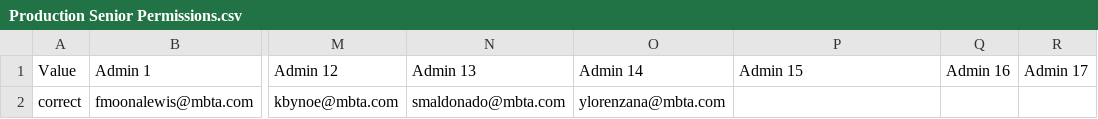
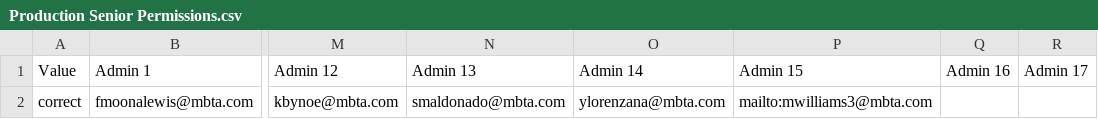
Before and after one commit to mbta/reduced_fares, a CSV file: data_sources/Production Senior Permissions.csv, drawn as a sheet; only a part is shown, gaps mark what is left out; the diff names each change by its address in the sheet, - before the commit and + after, or states it on an @@ line.

Commit message:
Chore: Add CharlieCard Admin to Training, Prod Data Sources

```diff
--- a/data_sources/Production Senior Permissions.csv
+++ b/data_sources/Production Senior Permissions.csv
-P2: (empty)
+P2: mailto:mwilliams3@mbta.com
```
Also changed, not shown: data_sources/Training Senior Permissions.csv.
